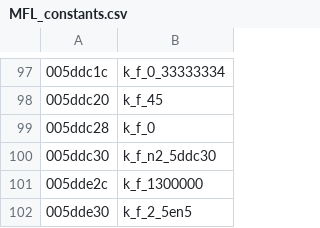
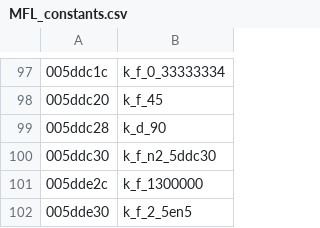
Before and after one commit to mashed-reverse-engineering/MFL-recomp, a CSV file: names/MFL_constants.csv, drawn as a sheet; only a part is shown, gaps mark what is left out.

```diff
--- a/names/MFL_constants.csv
+++ b/names/MFL_constants.csv
@@ -98,3 +98,3 @@
 005ddc20,k_f_45
-005ddc28,k_f_0
+005ddc28,k_d_90
 005ddc30,k_f_n2_5ddc30
```
Also changed, not shown: data/tier_ledger.csv, 26 other files.
